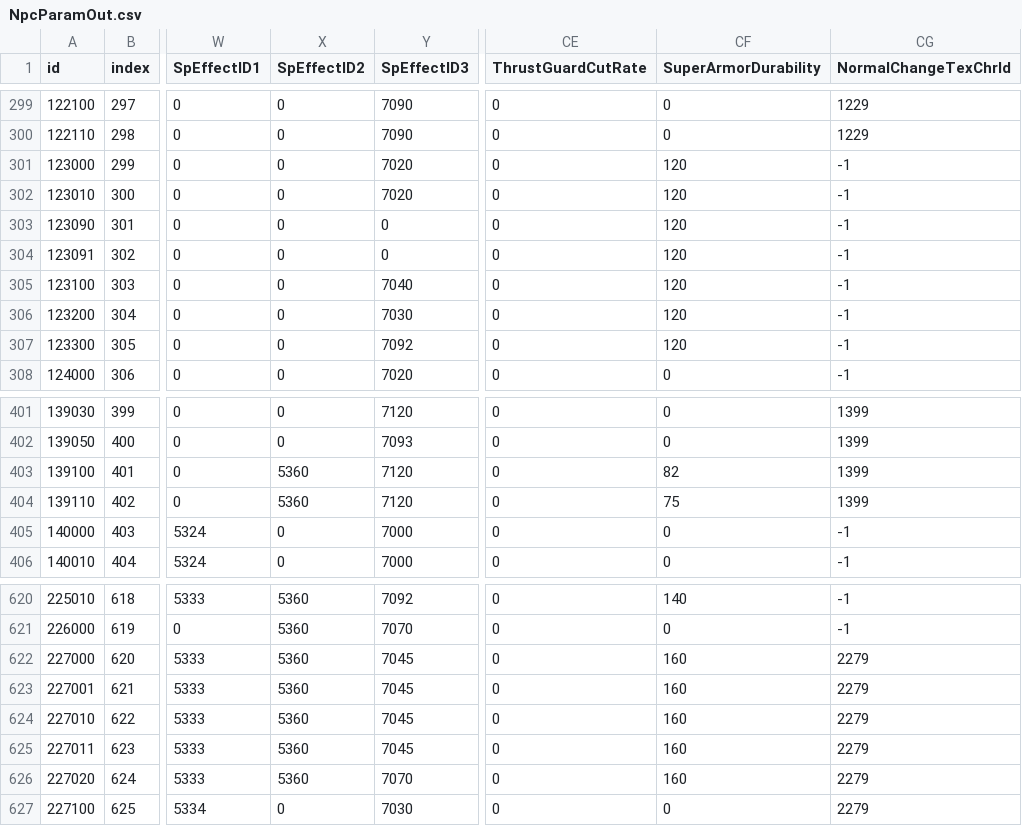
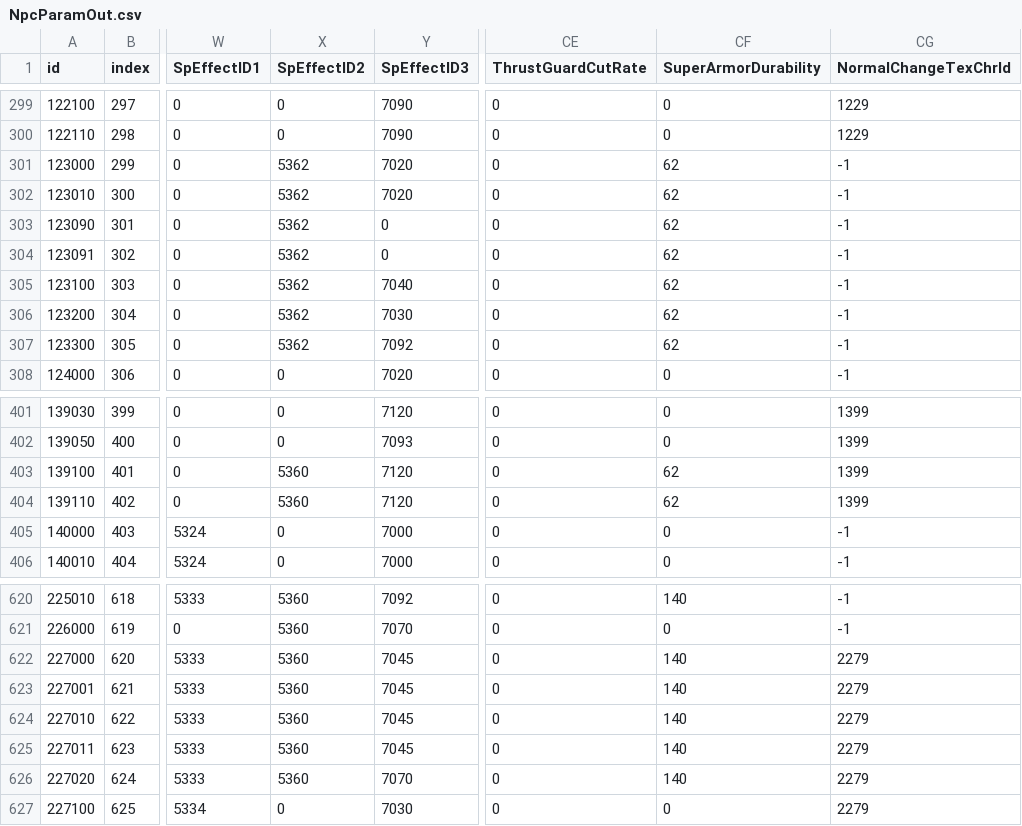
Before and after one commit to eur0pa/DarkSoulsIII.Regulations, a CSV file: csv/NpcParamOut.csv, drawn as a sheet; only a part is shown, gaps mark what is left out; the diff names each change by its address in the sheet, - before the commit and + after, or states it on an @@ line.

```diff
--- a/csv/NpcParamOut.csv
+++ b/csv/NpcParamOut.csv
-X301:X307 (SpEffectID2): 0
+X301:X307 (SpEffectID2): 5362
-CF301:CF307 (SuperArmorDurability): 120
+CF301:CF307 (SuperArmorDurability): 62
-CF403 (SuperArmorDurability): 82
+CF403 (SuperArmorDurability): 62
-CF404 (SuperArmorDurability): 75
+CF404 (SuperArmorDurability): 62
-CF622:CF626 (SuperArmorDurability): 160
+CF622:CF626 (SuperArmorDurability): 140
```
Also changed, not shown: 8 other files.
